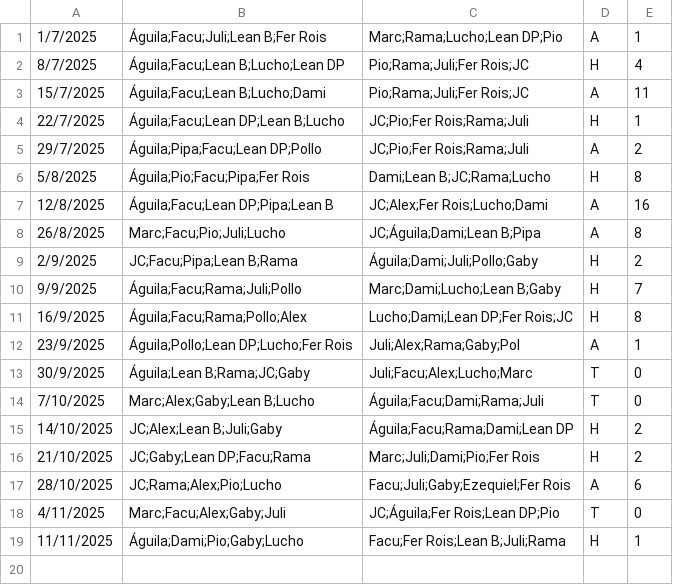
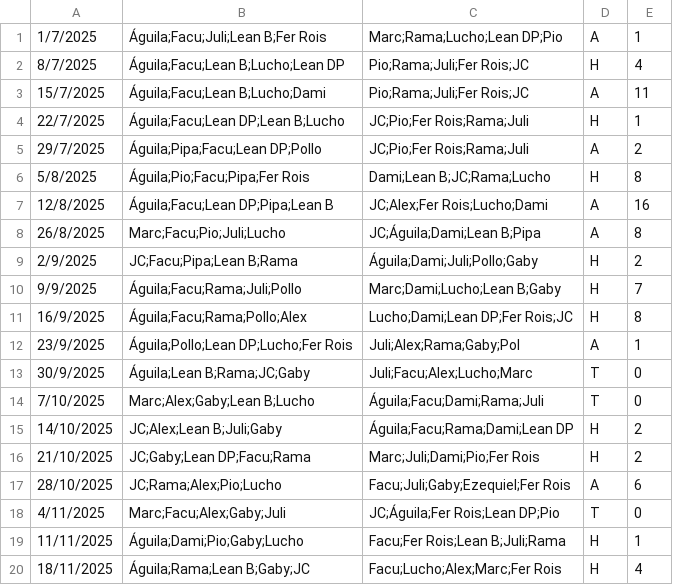
Before and after one commit to ramimartin/polimiedos, a CSV file: data/futbol_martes_4.csv, drawn as a sheet; the diff names each change by its address in the sheet, - before the commit and + after, or states it on an @@ line.

Commit message:
Resultados 18/11

```diff
--- a/data/futbol_martes_4.csv
+++ b/data/futbol_martes_4.csv
+row 20: 18/11/2025 | Águila;Rama;Lean B;Gaby;JC | Facu;Lucho;Alex;Marc;Fer Rois | H | 4
```
